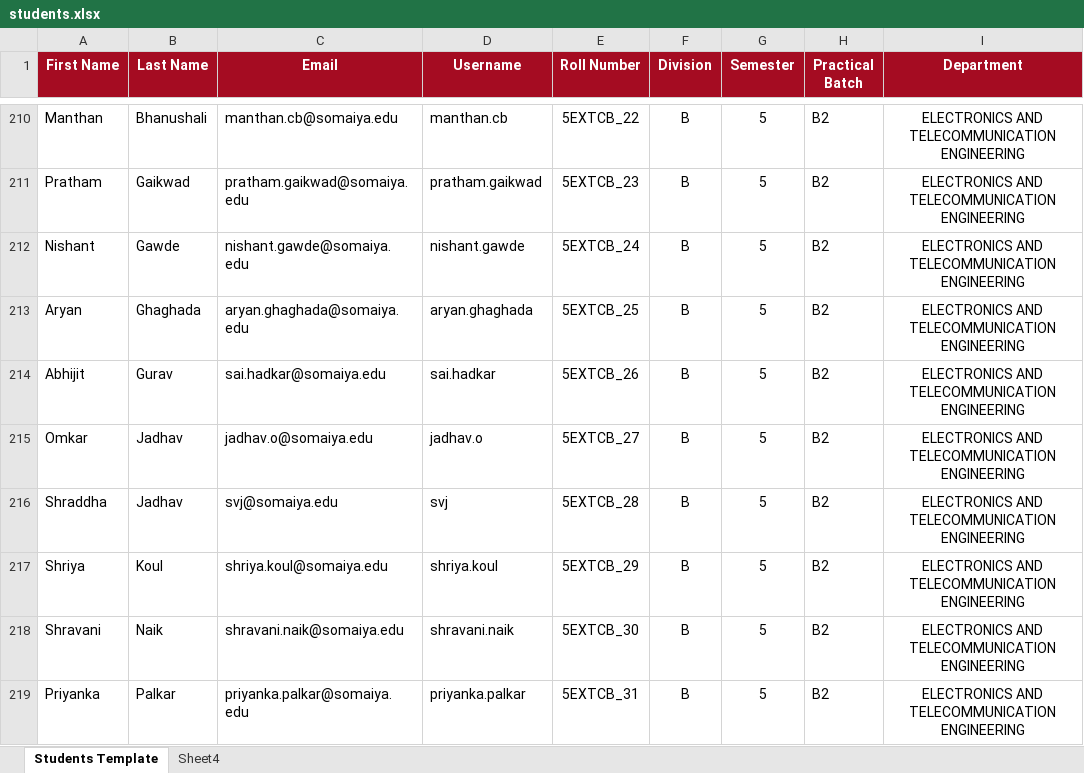
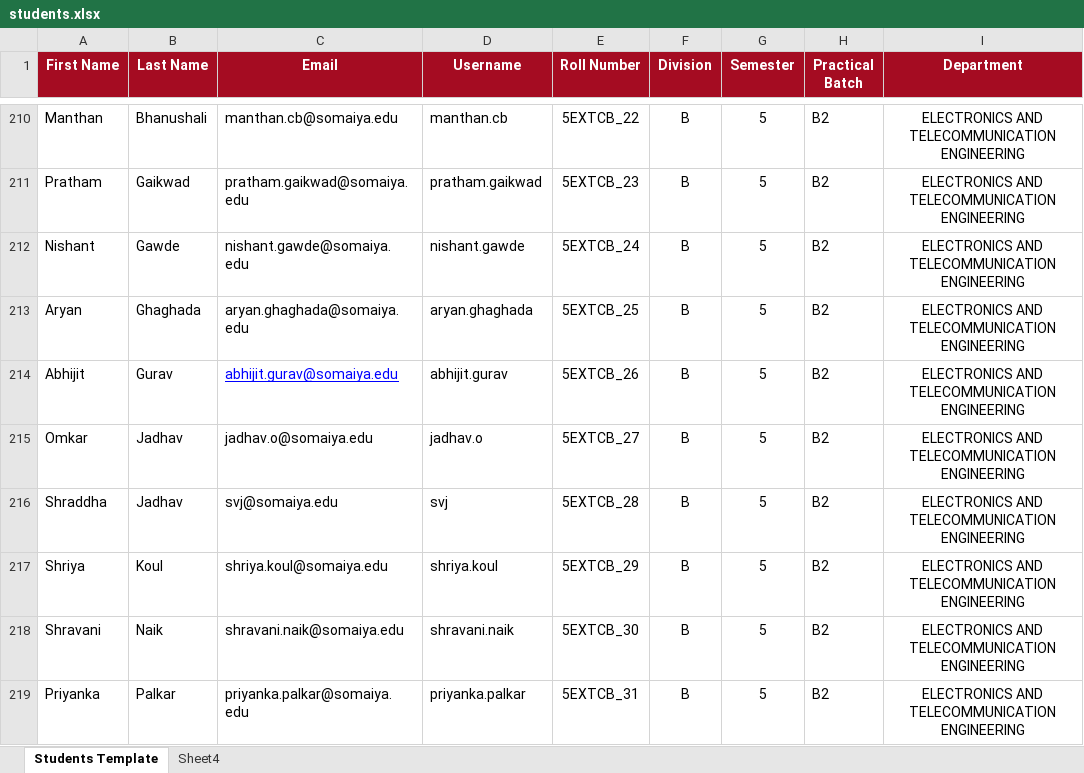
Before and after one commit to MagnaEst1/kjsitfeedback, an Excel workbook: Data/EX/students.xlsx, sheet Students Template, drawn as a sheet; only a part is shown, gaps mark what is left out; values as stored, in another font and other column widths than the file's, no borders; the diff names each change by its address in the sheet, - before the commit and + after, or states it on an @@ line.

```diff
--- a/Data/EX/students.xlsx (sheet Students Template)
+++ b/Data/EX/students.xlsx (sheet Students Template)
-C214 (Email): sai.hadkar@somaiya.edu
+C214 (Email): abhijit.gurav@somaiya.edu
@@ C214 underline: off → on, text colour: black → #0000FF @@
-D214 (Username): sai.hadkar
+D214 (Username): abhijit.gurav
```
Also changed, not shown: Data/professors_COMPS.xlsx, 16 other files.
